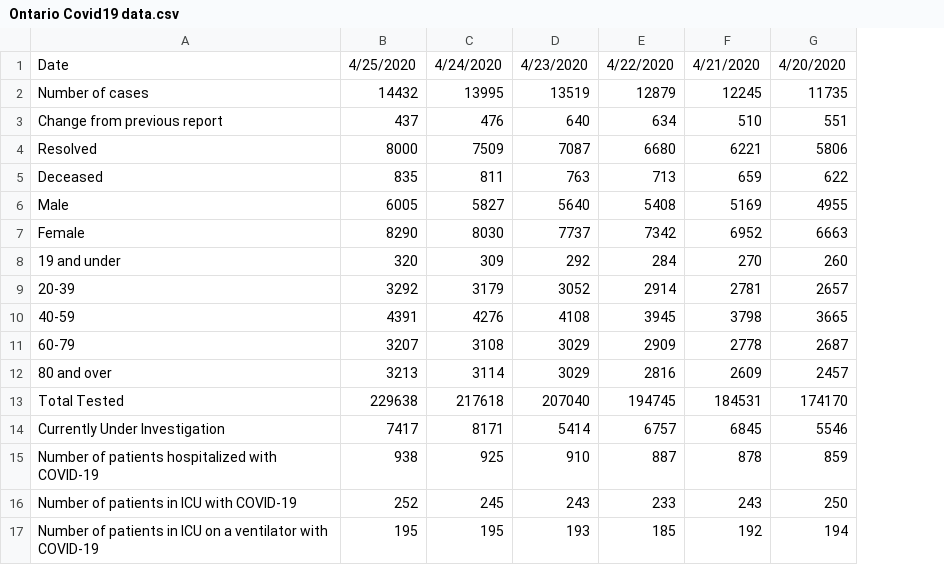
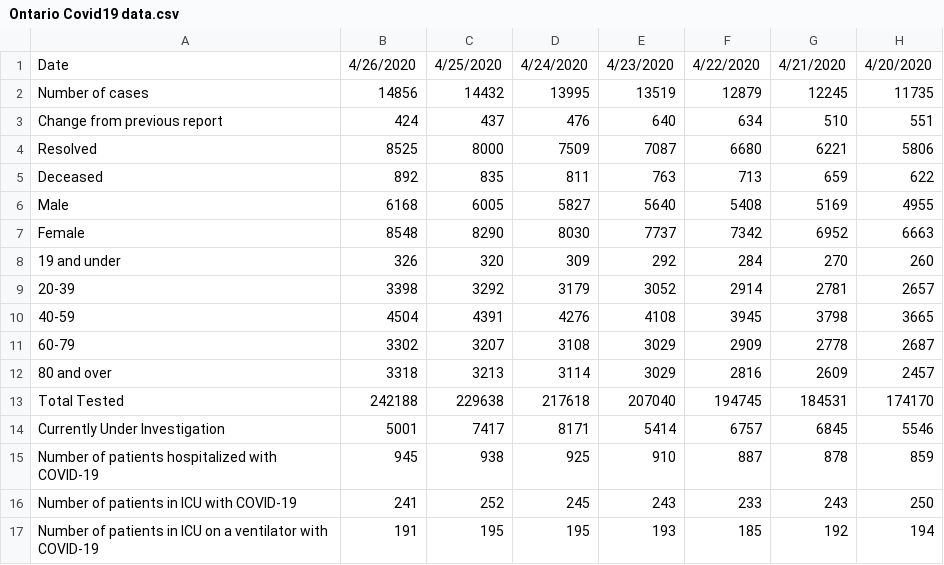
Before and after one commit to juancastaneda1/Ontario-Covid19, a CSV file: Ontario Covid19 data.csv, drawn as a sheet; only a part is shown; the diff names each change by its address in the sheet, - before the commit and + after, or states it on an @@ line.

Commit message:
Update Ontario Covid19 data.csv

```diff
--- a/Ontario Covid19 data.csv
+++ b/Ontario Covid19 data.csv
+column B, rows 1-17: 4/26/2020 | 14856 | 424 | 8525 | 892 | 6168 | 8548 | 326 | 3398 | 4504 | 3302 | 3318 | 242188 | 5001 | 945 | 241 | 191
```
